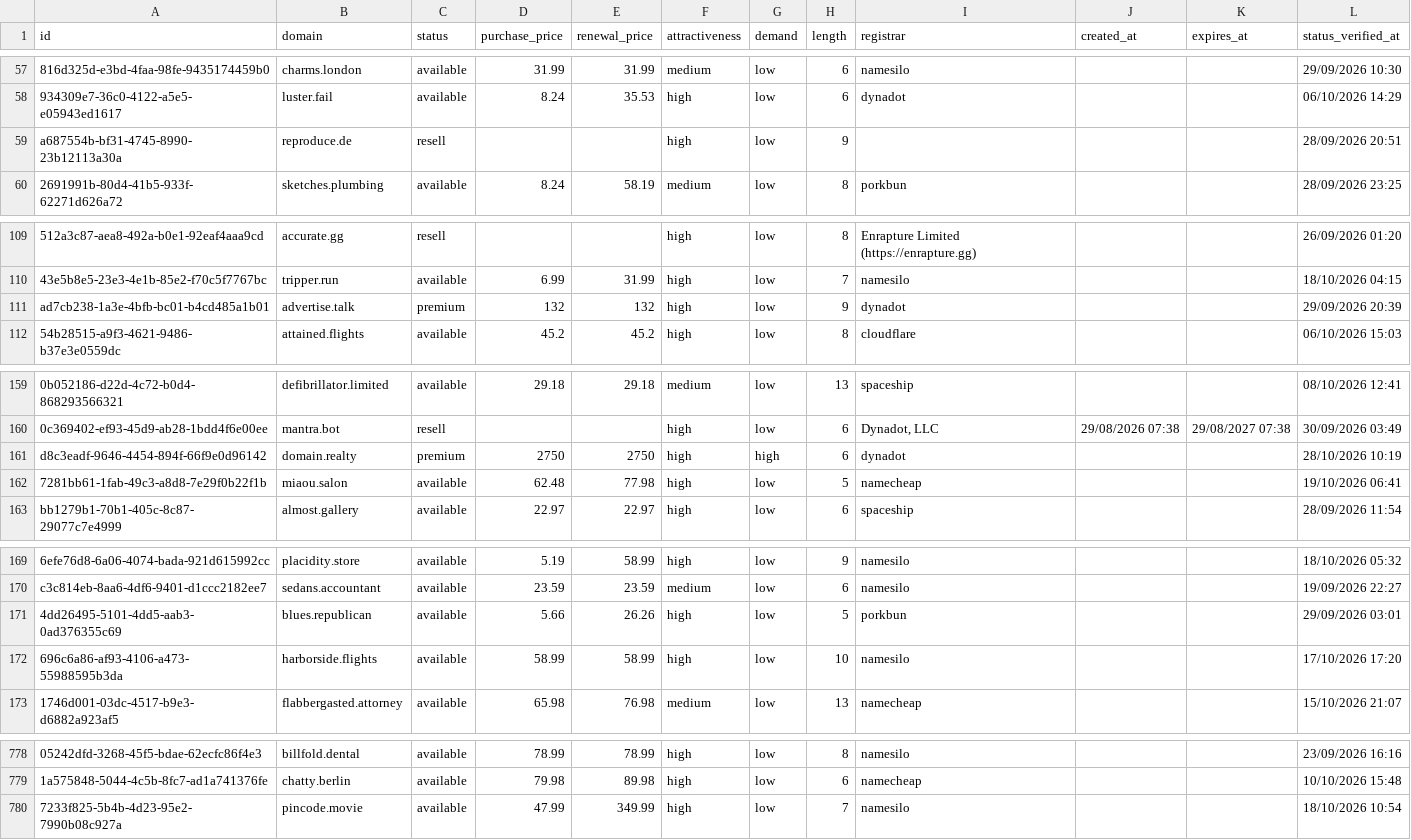
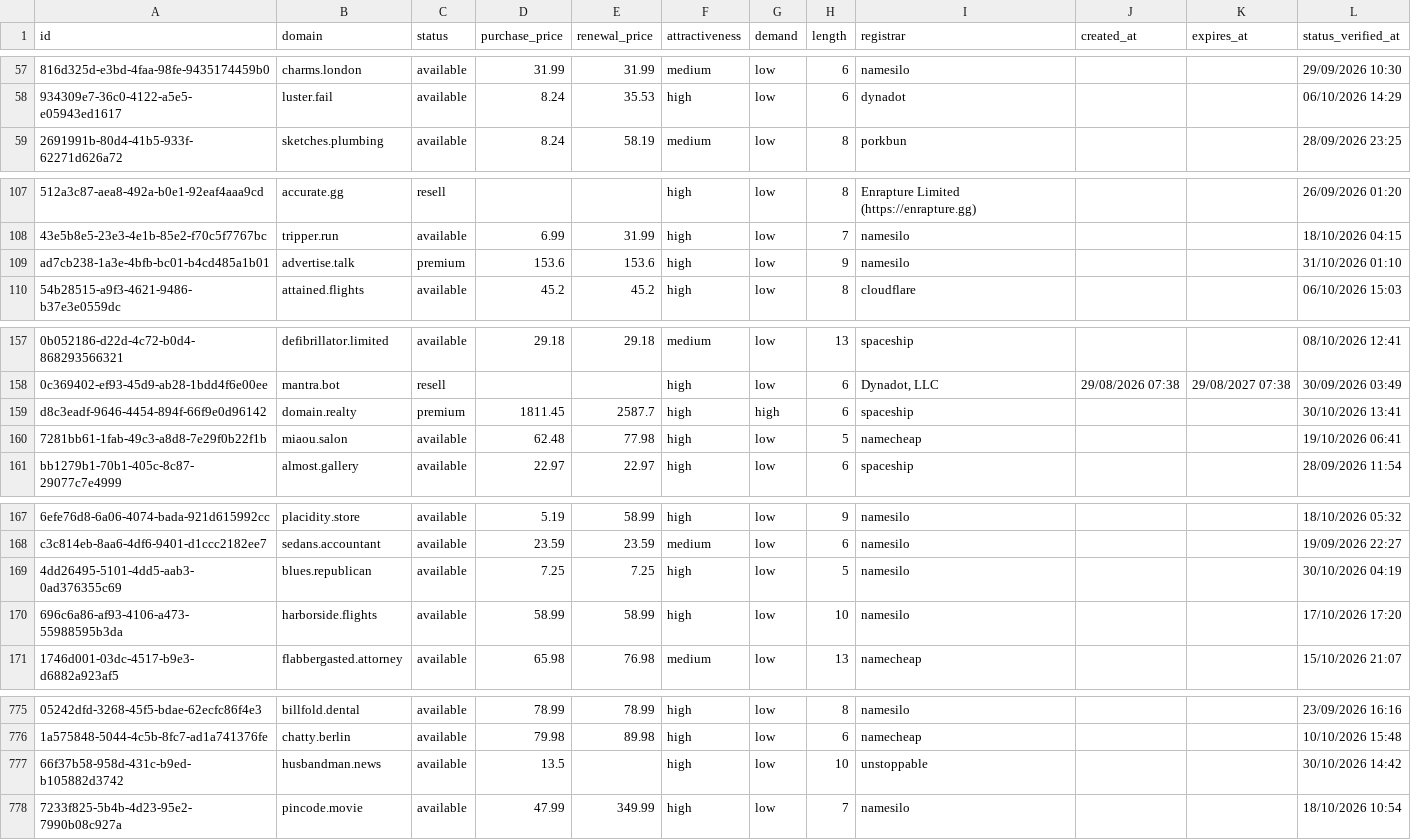
Before and after one commit to UniqueDomains/positive-oneword-domains, a CSV file: positive.csv, drawn as a sheet; only a part is shown, gaps mark what is left out; removed rows and columns are numbered as before the commit, all else as after; the diff covers the shown part only; the diff names each change by its address in the sheet, - before the commit and + after, or states it on an @@ line.

```diff
--- a/positive.csv
+++ b/positive.csv
-row 59: a687554b-bf31-4745-8990-23b12113a30a | reproduce.de | resell |  |  | high | low | 9 |  |  |  | 28/09/2026 20:51
-D109 (purchase_price): 132
+D109 (purchase_price): 153.6
-E109 (renewal_price): 132
+E109 (renewal_price): 153.6
-I109 (registrar): dynadot
+I109 (registrar): namesilo
-L109 (status_verified_at): 29/09/2026 20:39
+L109 (status_verified_at): 31/10/2026 01:10
-D159 (purchase_price): 2750
+D159 (purchase_price): 1811.45
-E159 (renewal_price): 2750
+E159 (renewal_price): 2587.7
-I159 (registrar): dynadot
+I159 (registrar): spaceship
-L159 (status_verified_at): 28/10/2026 10:19
+L159 (status_verified_at): 30/10/2026 13:41
-D169 (purchase_price): 5.66
+D169 (purchase_price): 7.25
-E169 (renewal_price): 26.26
+E169 (renewal_price): 7.25
-I169 (registrar): porkbun
+I169 (registrar): namesilo
-L169 (status_verified_at): 29/09/2026 03:01
+L169 (status_verified_at): 30/10/2026 04:19
+row 777: 66f37b58-958d-431c-b9ed-b105882d3742 | husbandman.news | available | 13.5 |  | high | low | 10 | unstoppable |  |  | 30/10/2026 14:42
```
Also changed, not shown: 3 added rows, 3 removed rows and 46 edited cells elsewhere in this file, 4 other files.
